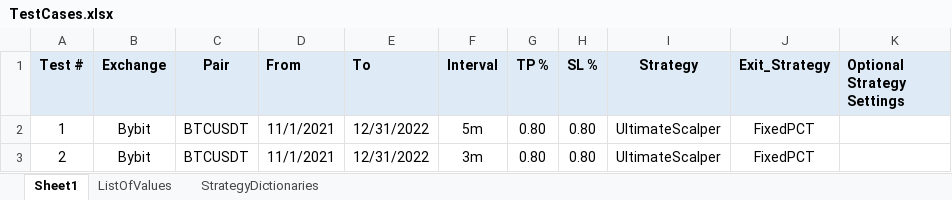
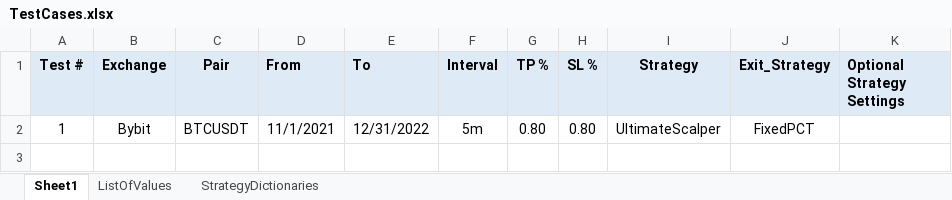
Before and after one commit to SebCoding/BackTester, an Excel workbook: TestCases.xlsx, sheet Sheet1, drawn as a sheet; values as stored, in another font and other column widths than the file's, no borders; the diff names each change by its address in the sheet, - before the commit and + after, or states it on an @@ line.

Commit message:
Fixed error in dictionary provided in the TestCases.xlsx file.

```diff
--- a/TestCases.xlsx (sheet Sheet1)
+++ b/TestCases.xlsx (sheet Sheet1)
-row 3: 2 | Bybit | BTCUSDT | 11/1/2021 | 12/31/2022 | 3m | 0.80 | 0.80 | UltimateScalper | FixedPCT
```
Also changed, not shown: sheet StrategyDictionaries, 1 other file.
